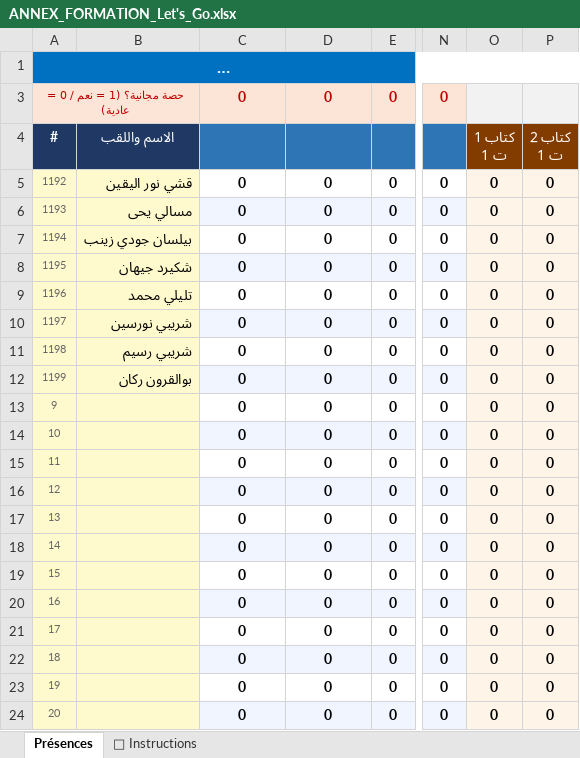
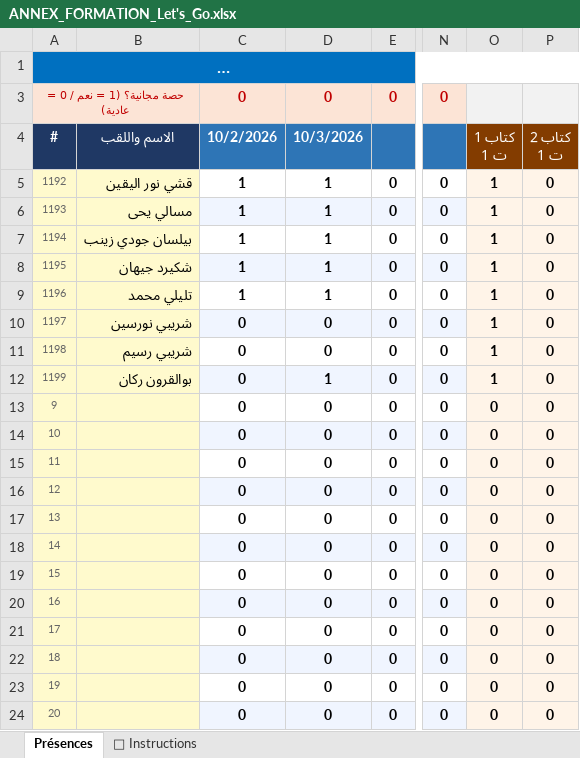
Before and after one commit to wassim-py/massinissa-soft, an Excel workbook: data/attendance/ANNEX_FORMATION_Let's_Go.xlsx, sheet Présences, drawn as a sheet; only a part is shown, gaps mark what is left out; long unchanged cells end in …; values as stored, in another font and other column widths than the file's, no borders; the diff names each change by its address in the sheet, - before the commit and + after, or states it on an @@ line.

```diff
--- a/data/attendance/ANNEX_FORMATION_Let's_Go.xlsx (sheet Présences)
+++ b/data/attendance/ANNEX_FORMATION_Let's_Go.xlsx (sheet Présences)
-C4: (empty)
+C4: 10/2/2026
-D4: (empty)
+D4: 10/3/2026
-C5:C9: 0
+C5:C9: 1
-D5:D9: 0
+D5:D9: 1
-O5:O12: 0
+O5:O12: 1
-D12: 0
+D12: 1
```
Also changed, not shown: data/attendance/ANNEX_FORMATION_Formation_Anglais_-_Let's_Go_04.xlsx, data/attendance/ANNEX_FORMATION_Formation_Français_-_Project_01.xlsx, 14 other files.
